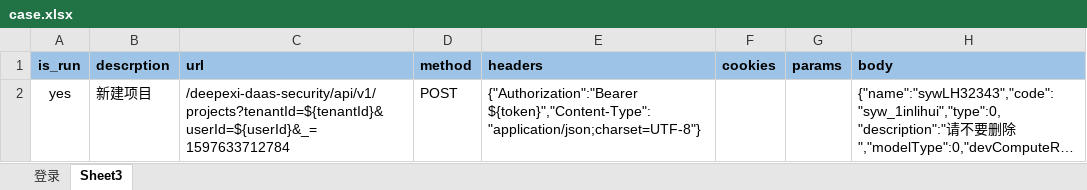
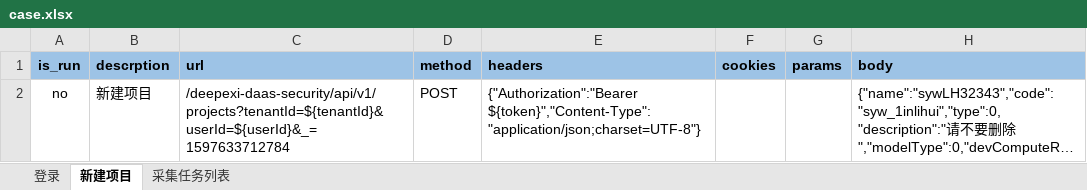
Before and after one commit to Lucky-Syw/Daas-python_Interface, an Excel workbook: DaasApiTesting/case_data/case.xlsx, sheet 新建项目, drawn as a sheet; only a part is shown; long unchanged cells end in …; values as stored, in another font and other column widths than the file's, no borders; the diff names each change by its address in the sheet, - before the commit and + after, or states it on an @@ line.

```diff
--- a/DaasApiTesting/case_data/case.xlsx (sheet 新建项目)
+++ b/DaasApiTesting/case_data/case.xlsx (sheet 新建项目)
-sheet tab: Sheet3
+sheet tab: 新建项目
+sheet tab: 采集任务列表
-A2 (is_run): yes
+A2 (is_run): no
```
Also changed, not shown: sheet 登录, 14 other files.
